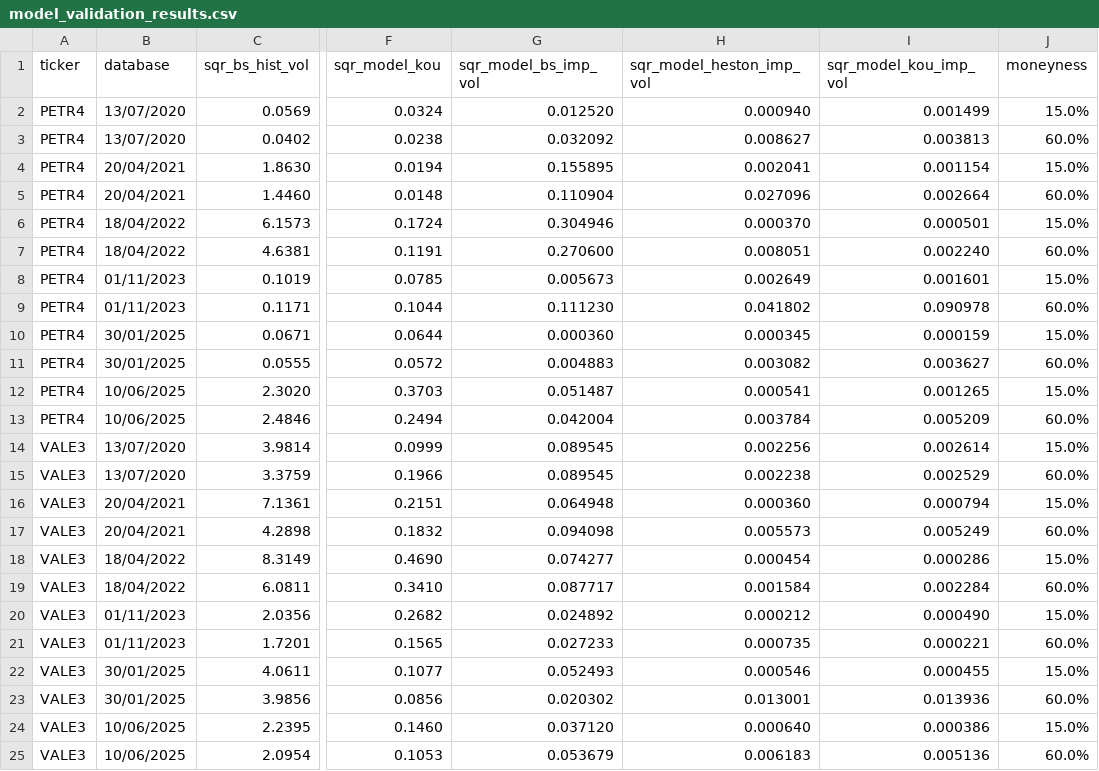
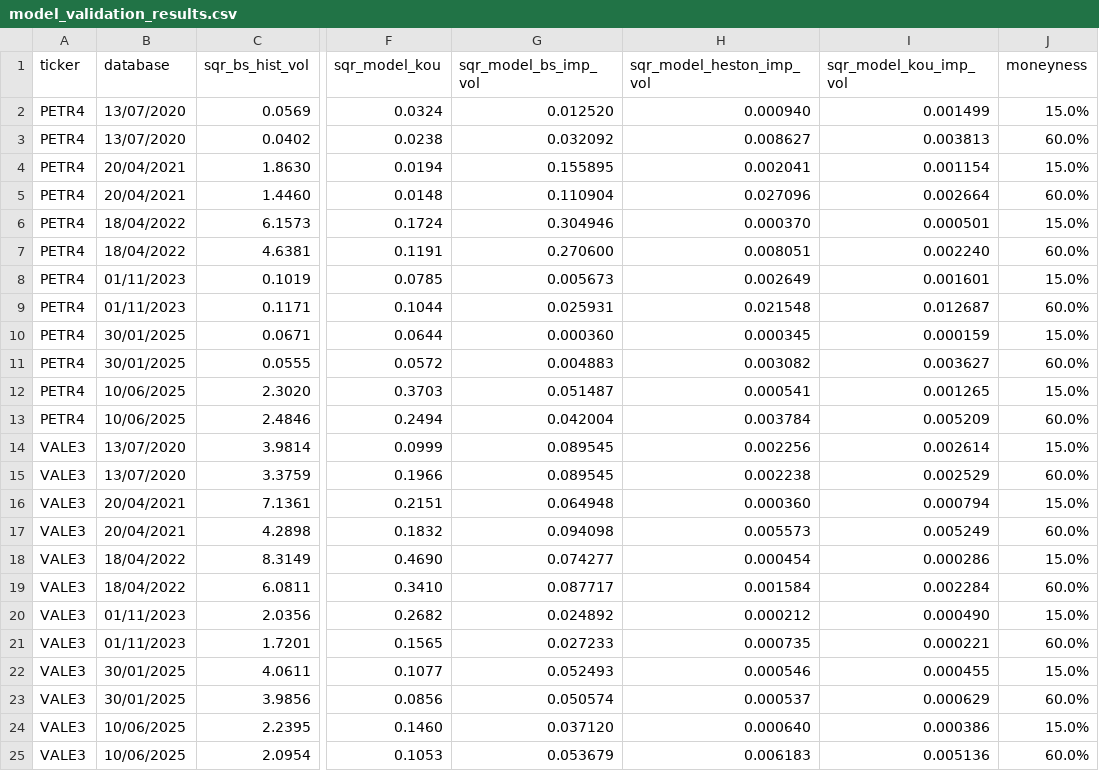
Before and after one commit to renanikeda/options-pricing, a CSV file: models/model_validation_results.csv, drawn as a sheet; only a part is shown, gaps mark what is left out; the diff names each change by its address in the sheet, - before the commit and + after, or states it on an @@ line.

```diff
--- a/models/model_validation_results.csv
+++ b/models/model_validation_results.csv
-G9 (sqr_model_bs_imp_vol): 0.111230
+G9 (sqr_model_bs_imp_vol): 0.025931
-H9 (sqr_model_heston_imp_vol): 0.041802
+H9 (sqr_model_heston_imp_vol): 0.021548
-I9 (sqr_model_kou_imp_vol): 0.090978
+I9 (sqr_model_kou_imp_vol): 0.012687
-G23 (sqr_model_bs_imp_vol): 0.020302
+G23 (sqr_model_bs_imp_vol): 0.050574
-H23 (sqr_model_heston_imp_vol): 0.013001
+H23 (sqr_model_heston_imp_vol): 0.000537
-I23 (sqr_model_kou_imp_vol): 0.013936
+I23 (sqr_model_kou_imp_vol): 0.000629
```
Also changed, not shown: 8 other files.
